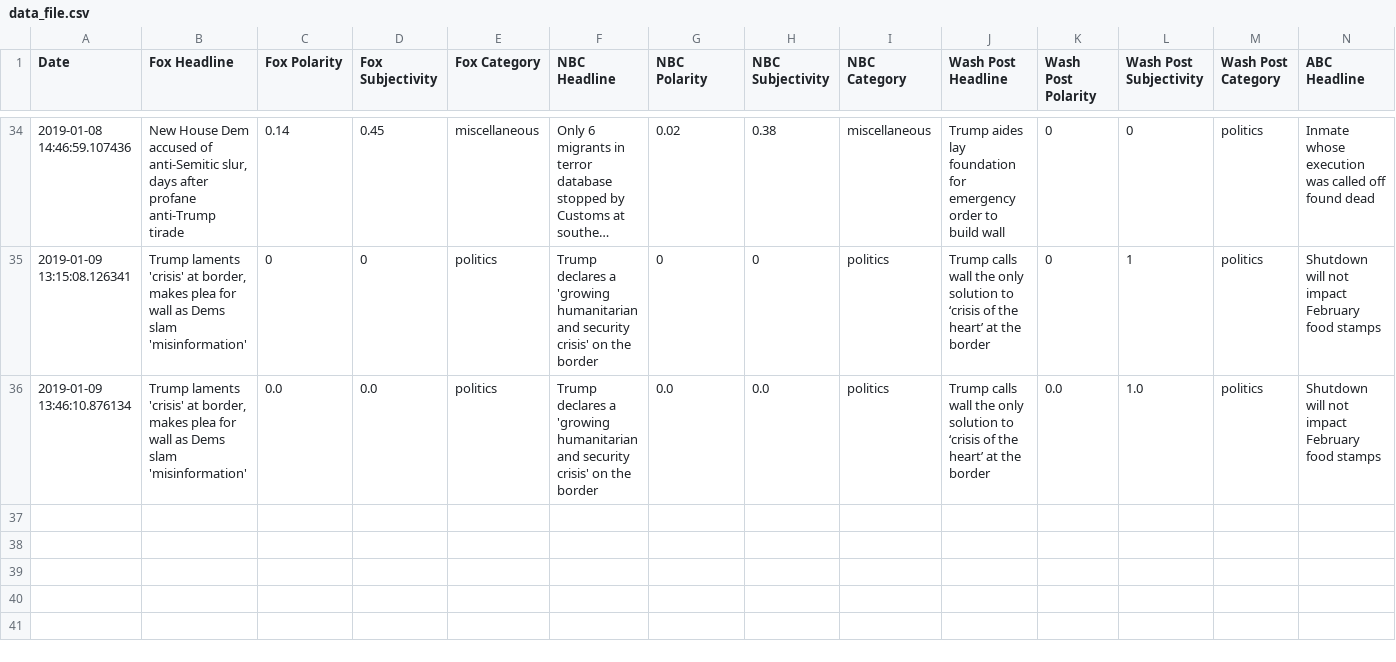
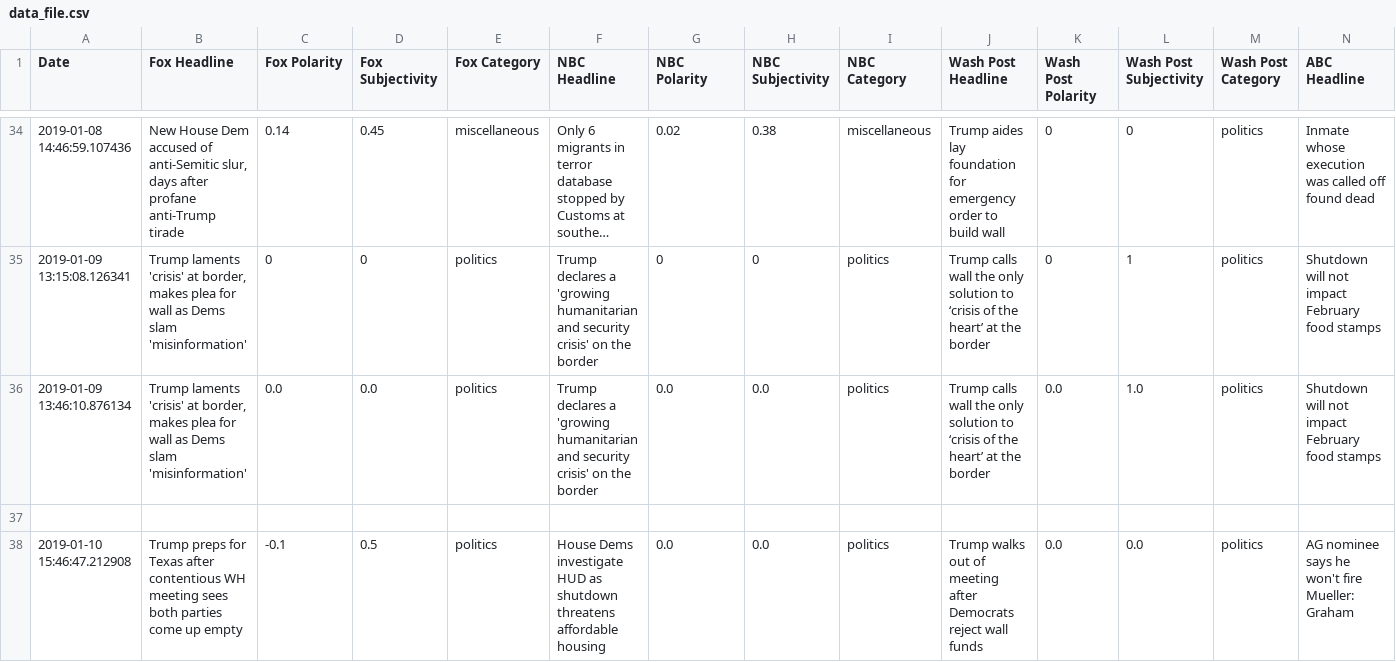
Before and after one commit to dbaigel1/website, a CSV file: data_file.csv, drawn as a sheet; only a part is shown, gaps mark what is left out; long unchanged cells end in …; rows hold the shown columns only; the diff names each change by its address in the sheet, - before the commit and + after, or states it on an @@ line.

Commit message:
added ability to filter out blank data in csv

```diff
--- a/data_file.csv
+++ b/data_file.csv
+row 37: (empty)
+row 38: 2019-01-10 15:46:47.212908 | Trump preps for Texas after contentious WH meeting sees both parties come up empty | -0.1 | 0.5 | politics | House Dems investigate HUD as shutdown threatens affordable housing | 0.0 | 0.0 | politics | Trump walks out of meeting after Democrats reject wall funds | 0.0 | 0.0 | politics | AG nominee says he won't fire Mueller: Graham
```
Also changed, not shown: 1 other file.
